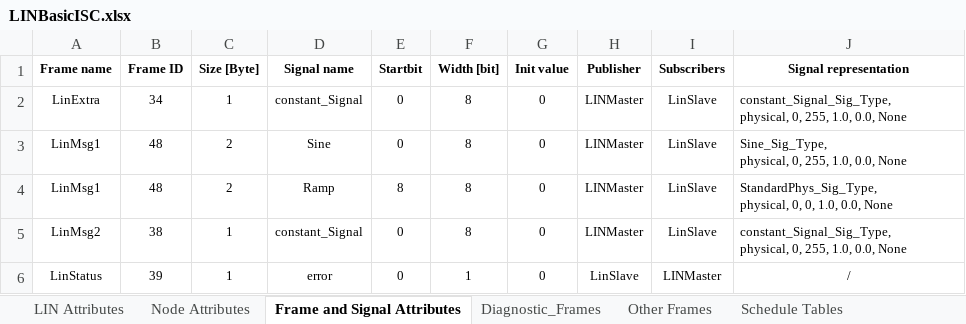
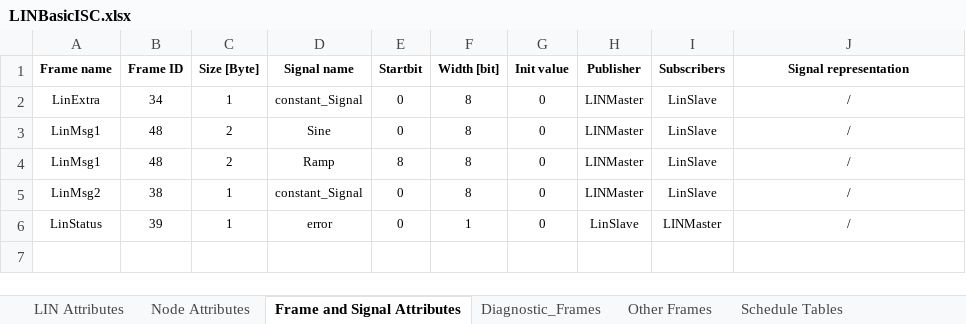
Before and after one commit to 0xWave-Flow/LDFconvert, an Excel workbook: TEST_QUEUE/LINBasicISC.xlsx, sheet Frame and Signal Attributes, drawn as a sheet; values as stored, in another font and other column widths than the file's, no borders; ↵ is a line break in a cell; the diff names each change by its address in the sheet, - before the commit and + after, or states it on an @@ line.

Commit message:
[ ADD SUPPORT OF NO TOKEN OF DIAGNOSTIC SIGNALS AND DIAGNOSTIC FRAMES ]

```diff
--- a/TEST_QUEUE/LINBasicISC.xlsx (sheet Frame and Signal Attributes)
+++ b/TEST_QUEUE/LINBasicISC.xlsx (sheet Frame and Signal Attributes)
-J2 (Signal representation): constant_Signal_Sig_Type, ↵ physical, 0, 255, 1.0, 0.0, None
+J2 (Signal representation): /
-J2:J5 alignment: left
+J2:J5 alignment: center
-J3 (Signal representation): Sine_Sig_Type, ↵ physical, 0, 255, 1.0, 0.0, None
+J3 (Signal representation): /
-J4 (Signal representation): StandardPhys_Sig_Type, ↵ physical, 0, 0, 1.0, 0.0, None
+J4 (Signal representation): /
-J5 (Signal representation): constant_Signal_Sig_Type, ↵ physical, 0, 255, 1.0, 0.0, None
+J5 (Signal representation): /
```
Also changed, not shown: sheet Diagnostic_Frames, 20 other files.
